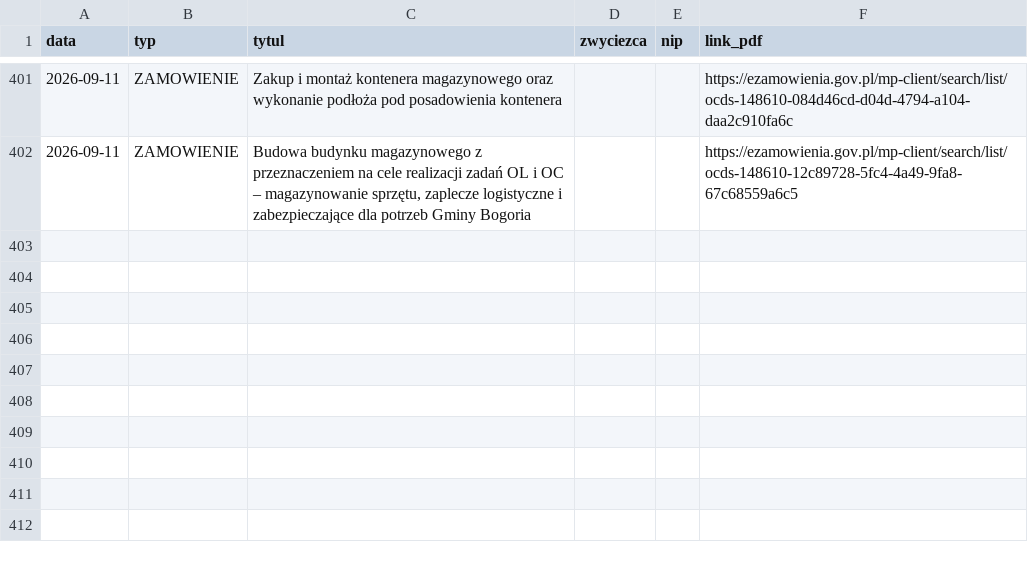
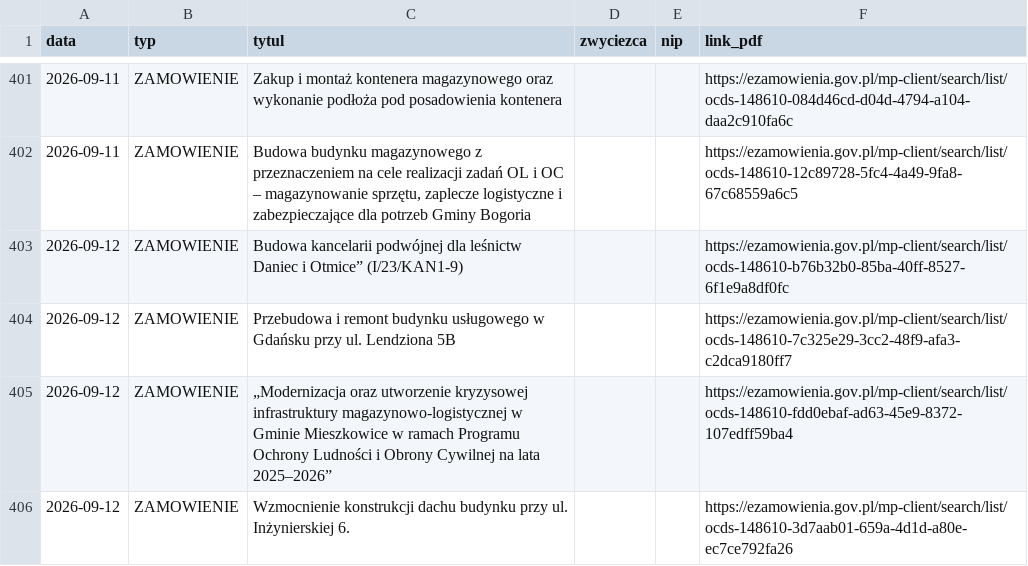
Before and after one commit to Genso3/przetargi, a CSV file: nowe_przetargi.csv, drawn as a sheet; only a part is shown, gaps mark what is left out.

```diff
--- a/nowe_przetargi.csv
+++ b/nowe_przetargi.csv
@@ -402 +402,5 @@
 2026-09-11;ZAMOWIENIE;Budowa budynku magazynowego z przeznaczeniem na cele realizacji zadań OL i OC – magazynowanie sprzętu, zaplecze logistyczne i zabezpieczające dla potrzeb Gminy Bogoria;;;https://ezamowienia.gov.pl/mp-client/search/list/ocds-148610-12c89728-5fc4-4a49-9fa8-67c68559a6c5
+2026-09-12;ZAMOWIENIE;Budowa kancelarii podwójnej dla leśnictw Daniec i Otmice” (I/23/KAN1-9);;;https://ezamowienia.gov.pl/mp-client/search/list/ocds-148610-b76b32b0-85ba-40ff-8527-6f1e9a8df0fc
+2026-09-12;ZAMOWIENIE;Przebudowa i remont budynku usługowego w Gdańsku przy ul. Lendziona 5B;;;https://ezamowienia.gov.pl/mp-client/search/list/ocds-148610-7c325e29-3cc2-48f9-afa3-c2dca9180ff7
+2026-09-12;ZAMOWIENIE;„Modernizacja oraz utworzenie kryzysowej infrastruktury magazynowo-logistycznej w Gminie Mieszkowice w ramach Programu Ochrony Ludności i Obrony Cywilnej na lata 2025–2026”;;;https://ezamowienia.gov.pl/mp-client/search/list/ocds-148610-fdd0ebaf-ad63-45e9-8372-107edff59ba4
+2026-09-12;ZAMOWIENIE;Wzmocnienie konstrukcji dachu budynku przy ul. Inżynierskiej 6.;;;https://ezamowienia.gov.pl/mp-client/search/list/ocds-148610-3d7aab01-659a-4d1d-a80e-ec7ce792fa26
```
Also changed, not shown: 2 other files.
